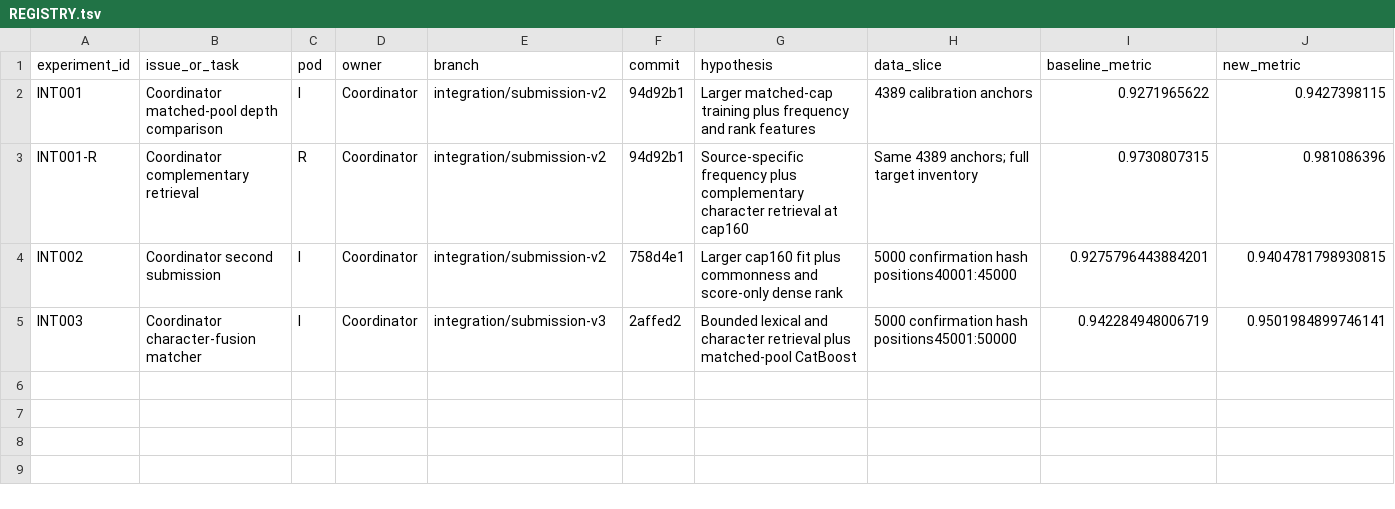
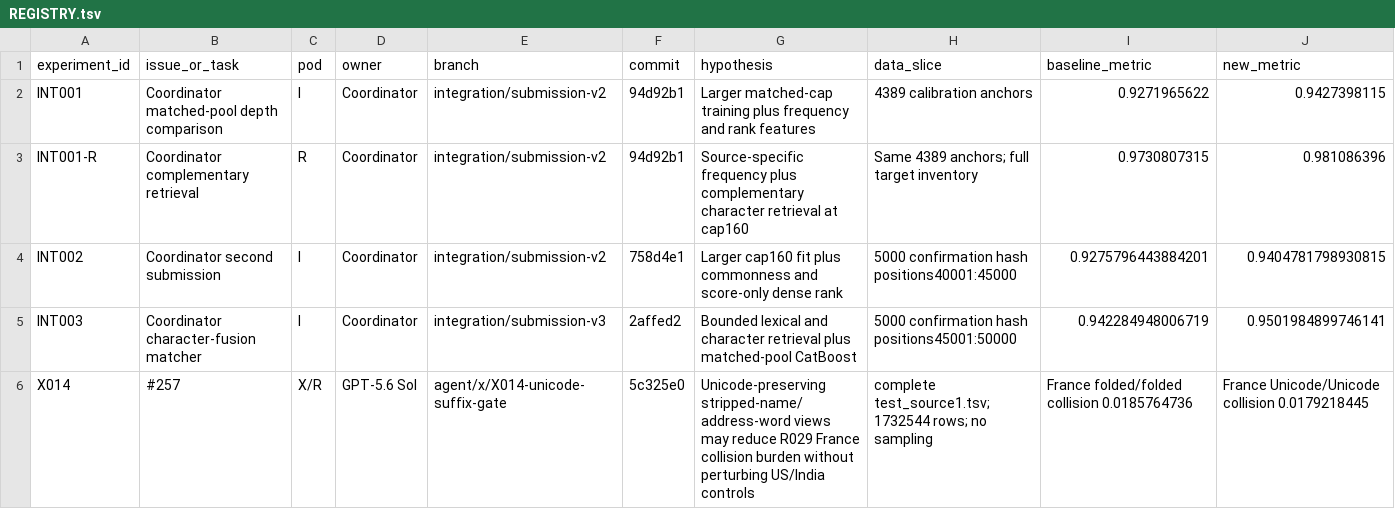
Before and after one commit to sting-raider/Team-517-ML, a TSV file: experiments/REGISTRY.tsv, drawn as a sheet; only a part is shown; rows hold the shown columns only; the diff names each change by its address in the sheet, - before the commit and + after, or states it on an @@ line.

Commit message:
X014 register Unicode suffix-gate result

```diff
--- a/experiments/REGISTRY.tsv
+++ b/experiments/REGISTRY.tsv
+row 6: X014 | #257 | X/R | GPT-5.6 Sol | agent/x/X014-unicode-suffix-gate | 5c325e0 | Unicode-preserving stripped-name/address-word views may reduce R029 France collision burden without perturbing US/India controls | complete test_source1.tsv; 1732544 rows; no sampling | France folded/folded collision 0.0185764736 | France Unicode/Unicode collision 0.0179218445
```
